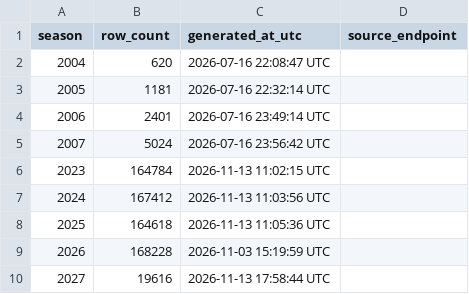
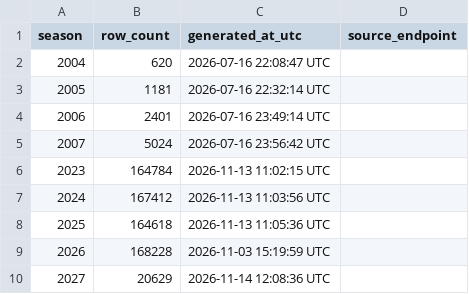
Before and after one commit to sportsdataverse/wehoop-wbb-data, a CSV file: wbb/game_rosters/wbb_game_rosters_in_data_repo.csv, drawn as a sheet.

```diff
--- a/wbb/game_rosters/wbb_game_rosters_in_data_repo.csv
+++ b/wbb/game_rosters/wbb_game_rosters_in_data_repo.csv
@@ -9,2 +9,2 @@ season,row_count,generated_at_utc,source_endpoint
 2026,168228,2026-11-03 15:19:59 UTC,
-2027,19616,2026-11-13 17:58:44 UTC,
+2027,20629,2026-11-14 12:08:36 UTC,
```
Also changed, not shown: wbb/crosswalk/wbb_player_crosswalk_in_data_repo.csv, wbb/crosswalk/wbb_team_crosswalk_in_data_repo.csv, 26 other files.
